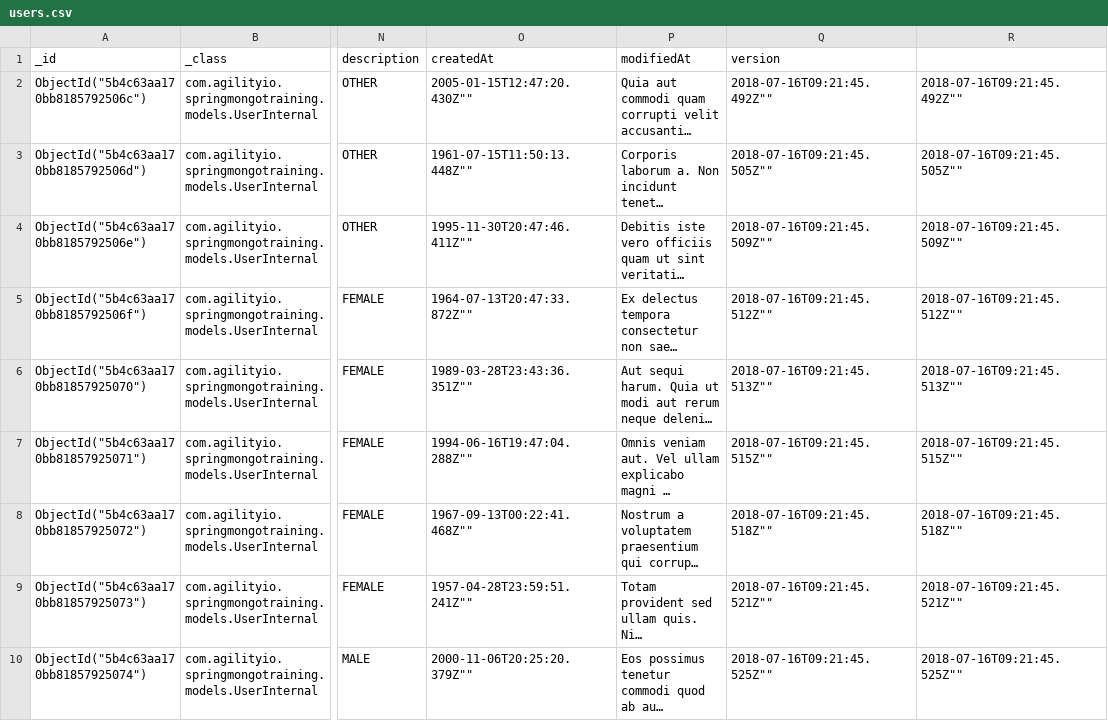
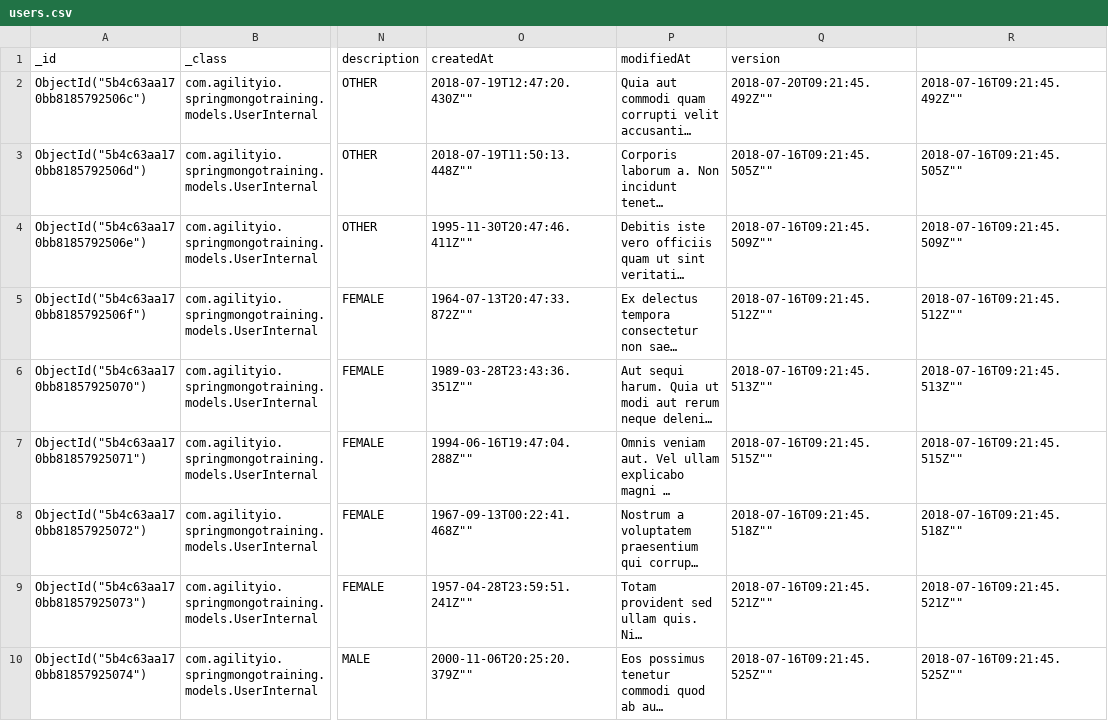
Before and after one commit to danhnguyen-agilityio/spring-boot, a CSV file: TweetProject/out/production/TweetProject/users.csv (was TweetProject/out/production/TweetProject/resources/users.csv), drawn as a sheet; only a part is shown, gaps mark what is left out; long unchanged cells end in …; the diff names each change by its address in the sheet, - before the commit and + after, or states it on an @@ line.

Commit message:
Restructure project

```diff
--- a/TweetProject/out/production/TweetProject/resources/users.csv
+++ b/TweetProject/out/production/TweetProject/users.csv
-O2 (createdAt): 2005-01-15T12:47:20.430Z""
+O2 (createdAt): 2018-07-19T12:47:20.430Z""
-Q2 (version): 2018-07-16T09:21:45.492Z""
+Q2 (version): 2018-07-20T09:21:45.492Z""
-O3 (createdAt): 1961-07-15T11:50:13.448Z""
+O3 (createdAt): 2018-07-19T11:50:13.448Z""
```
Also changed, not shown: TweetProject/src/main/resources/users.csv, 28 other files.
